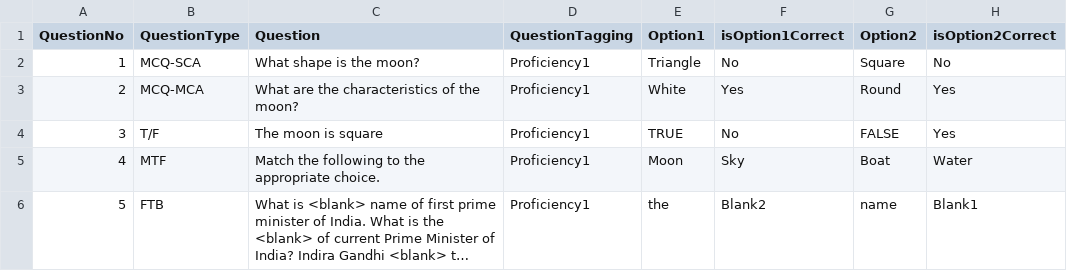
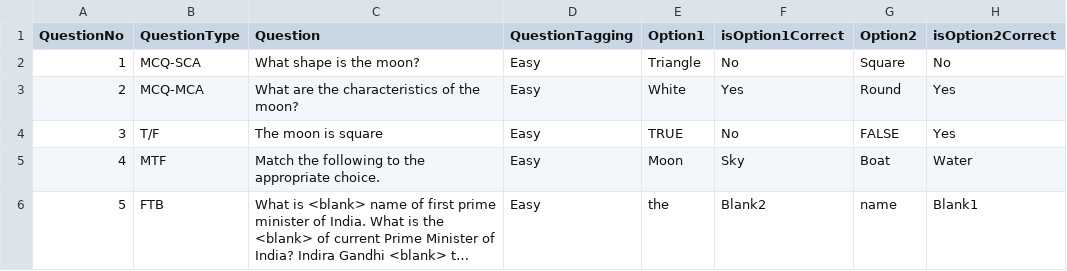
Before and after one commit to KB-iGOT/sunbird-cb-portal-assets, a CSV file: CBP/client-assets/assets/questions/QW_template_new.csv, drawn as a sheet; only a part is shown; long unchanged cells end in …; the diff names each change by its address in the sheet, - before the commit and + after, or states it on an @@ line.

Commit message:
type changed from proficeny to easy

```diff
--- a/CBP/client-assets/assets/questions/QW_template_new.csv
+++ b/CBP/client-assets/assets/questions/QW_template_new.csv
-D2:D6 (QuestionTagging): Proficiency1
+D2:D6 (QuestionTagging): Easy
```
